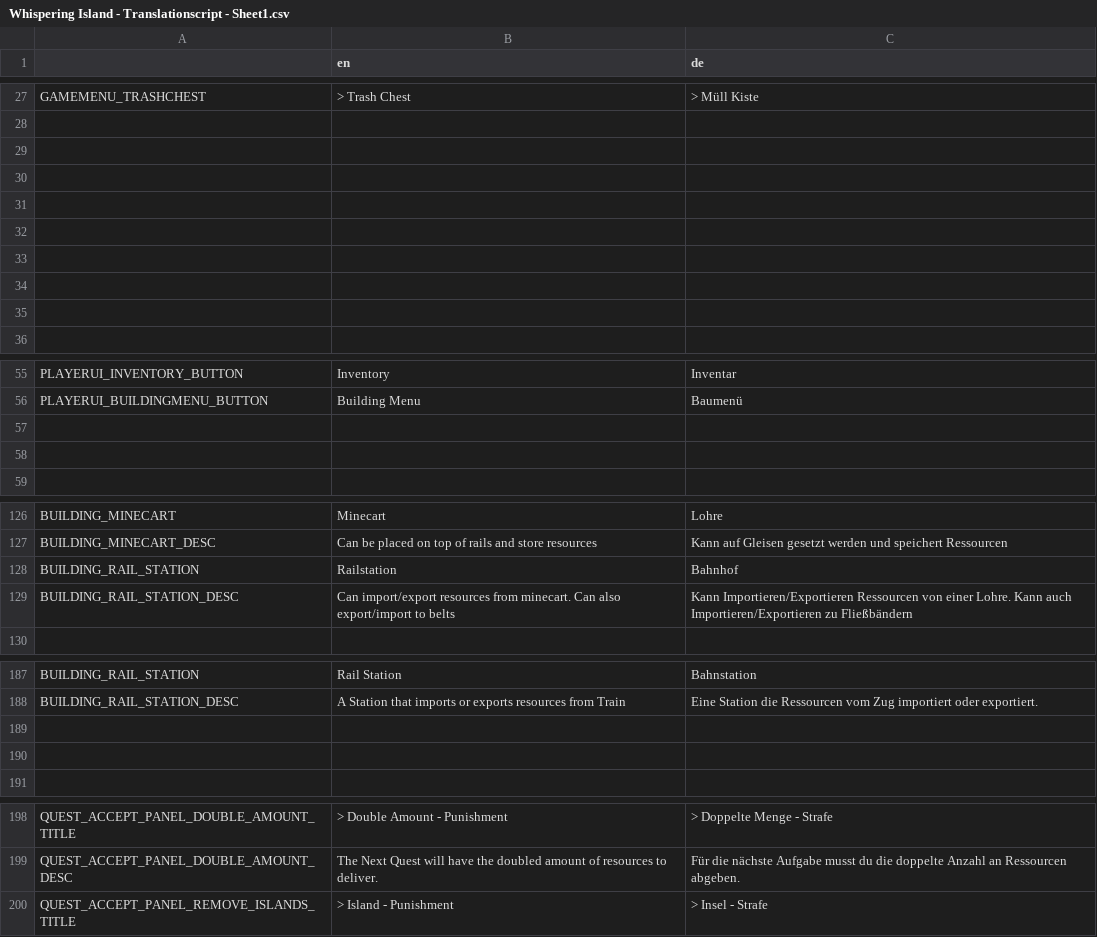
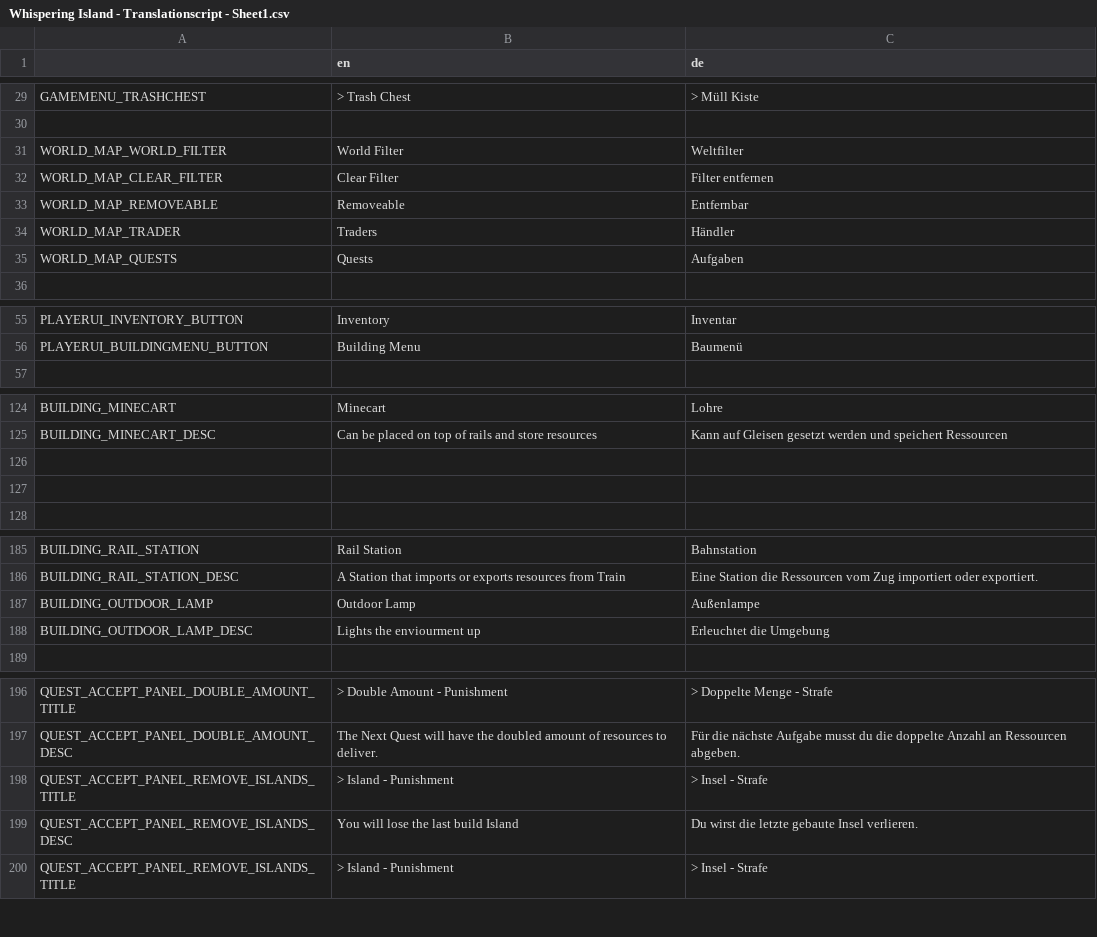
Before and after one commit to LSXAC/Whispering_Island, a CSV file: Whispering Life Data/Translation/Whispering Island - Translationscript - Sheet1.csv, drawn as a sheet; only a part is shown, gaps mark what is left out; the diff covers the shown part only.

Commit message:
WorldMap Filters added + Translations

```diff
--- a/Whispering Life Data/Translation/Whispering Island - Translationscript - Sheet1.csv
+++ b/Whispering Life Data/Translation/Whispering Island - Translationscript - Sheet1.csv
@@ -28,9 +30,7 @@ GAMEMENU_TRASHCHEST,> Trash Chest,> Müll Kiste
 ,,
-,,
-,,
-,,
-,,
-,,
-,,
-,,
+WORLD_MAP_WORLD_FILTER,World Filter,Weltfilter
+WORLD_MAP_CLEAR_FILTER,Clear Filter,Filter entfernen
+WORLD_MAP_REMOVEABLE,Removeable,Entfernbar
+WORLD_MAP_TRADER,Traders,Händler
+WORLD_MAP_QUESTS,Quests,Aufgaben
 ,,
@@ -56,4 +56,2 @@ PLAYERUI_INVENTORY_BUTTON,Inventory,Inventar
 PLAYERUI_BUILDINGMENU_BUTTON,Building Menu,Baumenü
-,,
-,,
 ,,
@@ -128,4 +126,4 @@ BUILDING_MINECART,Minecart,Lohre
 BUILDING_MINECART_DESC,Can be placed on top of rails and store resources,Kann auf Gleisen gesetzt werden und speichert Ressourcen
-BUILDING_RAIL_STATION,Railstation,Bahnhof
-BUILDING_RAIL_STATION_DESC,Can import/export resources from minecart. Can also export/import to belts,Kann Importieren/Exportieren Ressourcen von einer Lohre. Kann auch Importieren/Exportieren zu Fließbändern
+,,
+,,
 ,,
@@ -189,4 +187,4 @@ BUILDING_RAIL_STATION,Rail Station,Bahnstation
 BUILDING_RAIL_STATION_DESC,A Station that imports or exports resources from Train,Eine Station die Ressourcen vom Zug importiert oder exportiert.
-,,
-,,
+BUILDING_OUTDOOR_LAMP,Outdoor Lamp,Außenlampe
+BUILDING_OUTDOOR_LAMP_DESC,Lights the enviourment up,Erleuchtet die Umgebung
 ,,
@@ -200,2 +198,4 @@ QUEST_ACCEPT_PANEL_DOUBLE_AMOUNT_TITLE,> Double Amount - Punishment,> Doppelte M
 QUEST_ACCEPT_PANEL_DOUBLE_AMOUNT_DESC,The Next Quest will have the doubled amount of resources to deliver.,Für die nächste Aufgabe musst du die doppelte Anzahl an Ressourcen abgeben.
+QUEST_ACCEPT_PANEL_REMOVE_ISLANDS_TITLE,> Island - Punishment,> Insel - Strafe
+QUEST_ACCEPT_PANEL_REMOVE_ISLANDS_DESC,You will lose the last build Island,Du wirst die letzte gebaute Insel verlieren.
 QUEST_ACCEPT_PANEL_REMOVE_ISLANDS_TITLE,> Island - Punishment,> Insel - Strafe
```
Also changed, not shown: 3 added rows, 1 removed row and 1 moved row elsewhere in this file, 16 other files.
